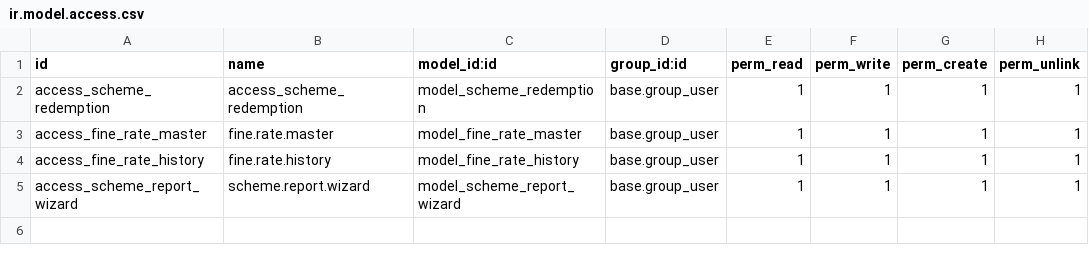
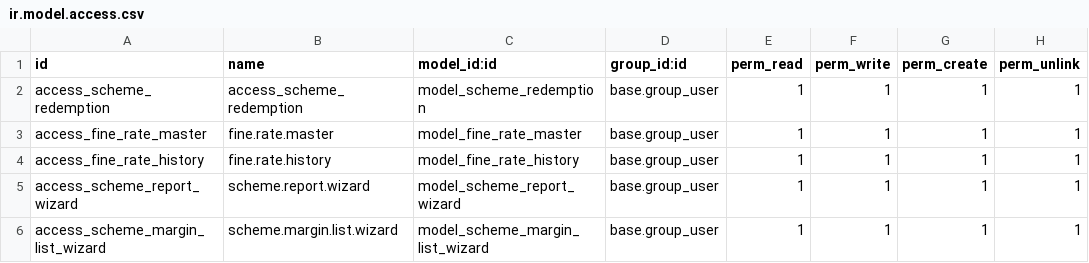
Before and after one commit to sinank-sinu/gold-jewels, a CSV file: em_nakshathra_jewellery/em_jewellery_customisation/security/ir.model.access.csv, drawn as a sheet; the diff names each change by its address in the sheet, - before the commit and + after, or states it on an @@ line.

Commit message:
changes akhil scheme margin

```diff
--- a/em_nakshathra_jewellery/em_jewellery_customisation/security/ir.model.access.csv
+++ b/em_nakshathra_jewellery/em_jewellery_customisation/security/ir.model.access.csv
+row 6: access_scheme_margin_list_wizard | scheme.margin.list.wizard | model_scheme_margin_list_wizard | base.group_user | 1 | 1 | 1 | 1
```
Also changed, not shown: 13 other files.
